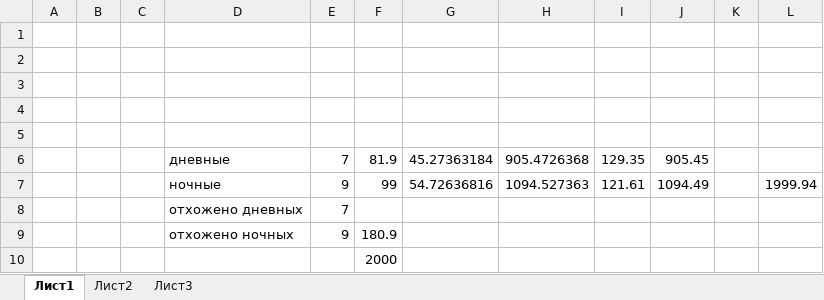
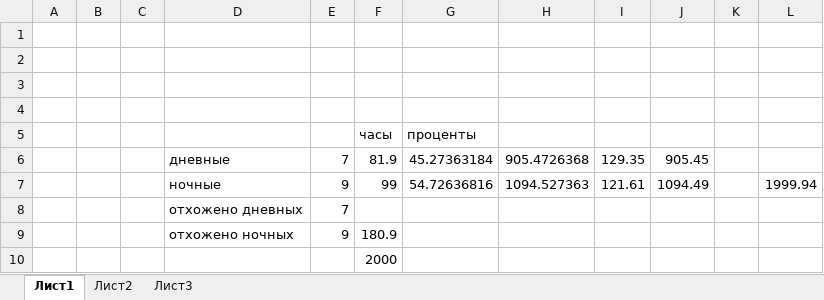
Before and after one commit to IuriiNikitin/RCalc, an Excel workbook: lvl.xlsx, sheet Лист1, drawn as a sheet; values as stored, in another font and other column widths than the file's, no borders; the diff names each change by its address in the sheet, - before the commit and + after, or states it on an @@ line.

Commit message:
fix calc and table

```diff
--- a/lvl.xlsx (sheet Лист1)
+++ b/lvl.xlsx (sheet Лист1)
-row 5: (empty)
+row 5:  |  |  |  |  | часы | проценты
```
Also changed, not shown: 3 other files.
